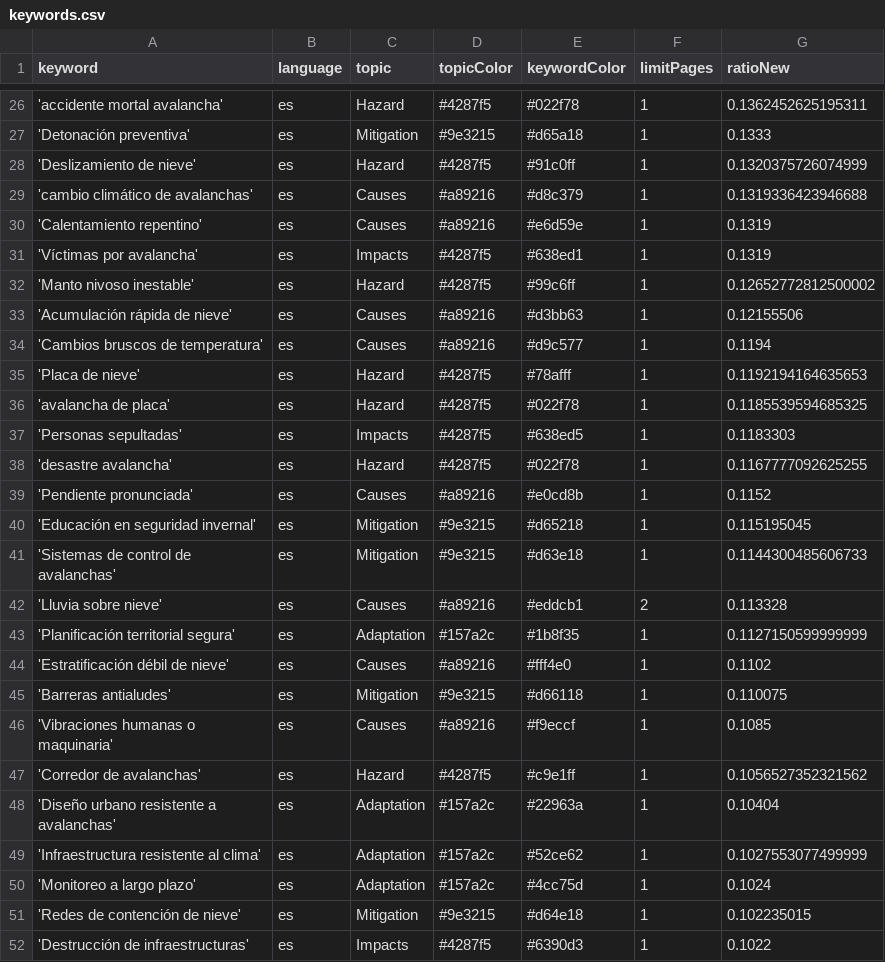
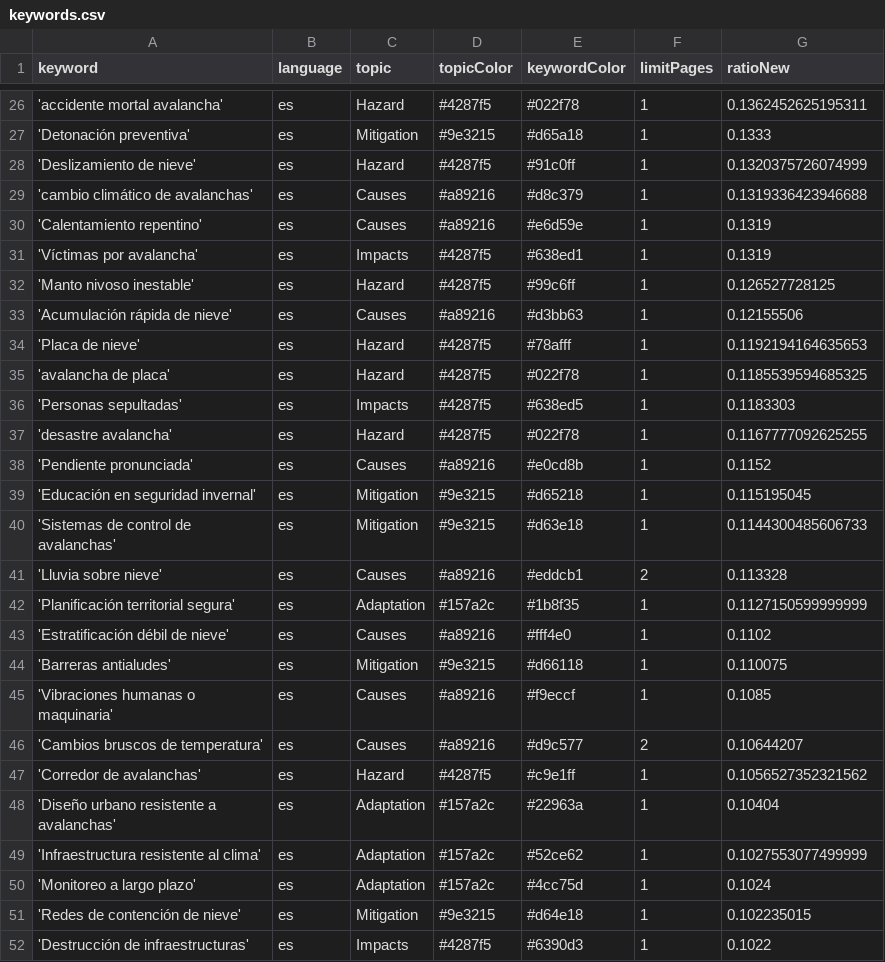
Before and after one commit to picawe-news/AvalanchaIsComing, a CSV file: keywords.csv, drawn as a sheet; only a part is shown, gaps mark what is left out.

Commit message:
Commit from GitHub Actions (harvest:0.0)

```diff
--- a/keywords.csv
+++ b/keywords.csv
@@ -31,5 +31,4 @@ keyword,language,topic,topicColor,keywordColor,limitPages,ratioNew
 'Víctimas por avalancha',es,Impacts,#4287f5,#638ed1,1,0.1319
-'Manto nivoso inestable',es,Hazard,#4287f5,#99c6ff,1,0.12652772812500002
+'Manto nivoso inestable',es,Hazard,#4287f5,#99c6ff,1,0.126527728125
 'Acumulación rápida de nieve',es,Causes,#a89216,#d3bb63,1,0.12155506
-'Cambios bruscos de temperatura',es,Causes,#a89216,#d9c577,1,0.1194
 'Placa de nieve',es,Hazard,#4287f5,#78afff,1,0.1192194164635653
@@ -46,2 +45,3 @@ keyword,language,topic,topicColor,keywordColor,limitPages,ratioNew
 'Vibraciones humanas o maquinaria',es,Causes,#a89216,#f9eccf,1,0.1085
+'Cambios bruscos de temperatura',es,Causes,#a89216,#d9c577,2,0.10644207
 'Corredor de avalanchas',es,Hazard,#4287f5,#c9e1ff,1,0.1056527352321562
```
